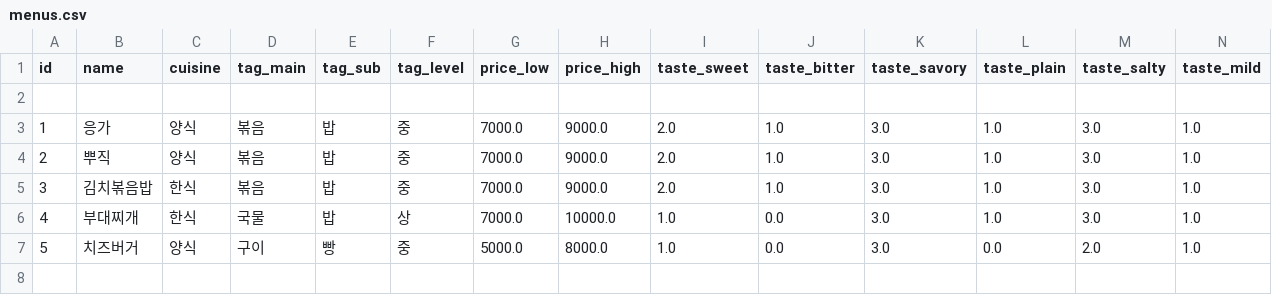
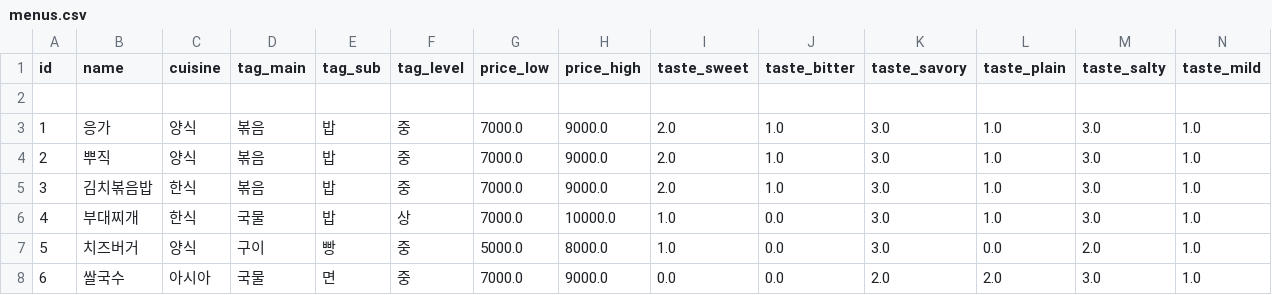
Before and after one commit to kyh020302/food, a CSV file: data/menus.csv, drawn as a sheet; only a part is shown; rows hold the shown columns only; the diff names each change by its address in the sheet, - before the commit and + after, or states it on an @@ line.

Commit message:
menus.csv 내용 수정

```diff
--- a/data/menus.csv
+++ b/data/menus.csv
+row 8: 6 | 쌀국수 | 아시아 | 국물 | 면 | 중 | 7000.0 | 9000.0 | 0.0 | 0.0 | 2.0 | 2.0 | 3.0 | 1.0
```
